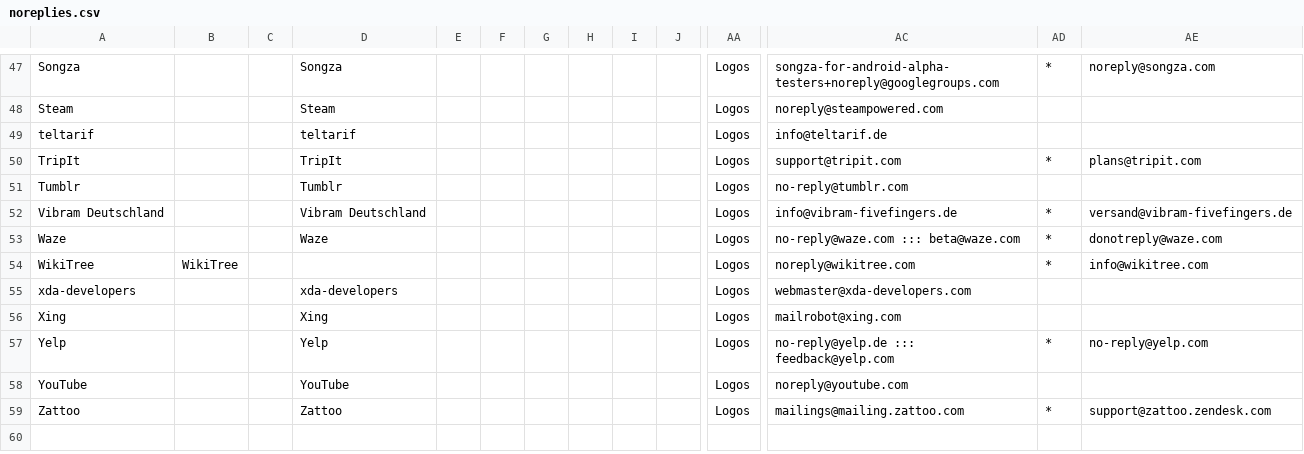
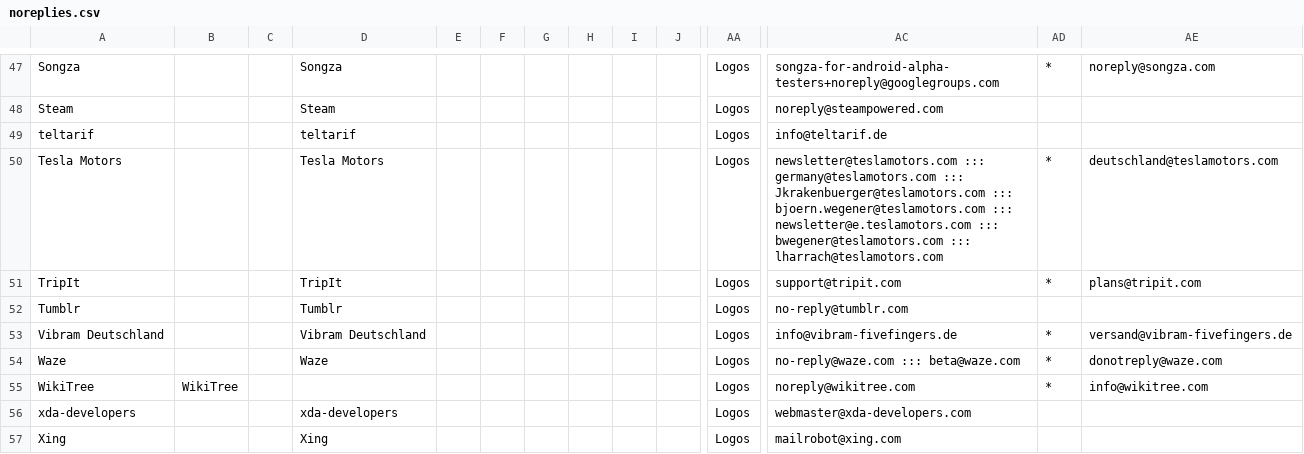
Before and after one commit to mbirth/contacts-logos, a CSV file: noreplies.csv, drawn as a sheet; only a part is shown, gaps mark what is left out; the shorter side is filled out with more unchanged rows; rows hold the shown columns only; the diff names each change by its address in the sheet, - before the commit and + after, or states it on an @@ line.

Commit message:
Added Tesla Motors.

```diff
--- a/noreplies.csv
+++ b/noreplies.csv
+row 50: Tesla Motors |  |  | Tesla Motors |  |  |  |  |  |  | Logos | newsletter@teslamotors.com ::: germany@teslamotors.com ::: Jkrakenbuerger@teslamotors.com ::: bjoern.wegener@teslamotors.com ::: newsletter@e.teslamotors.com ::: bwegener@teslamotors.com ::: lharrach@teslamotors.com | * | deutschland@teslamotors.com
```
Also changed, not shown: 2 other files.
